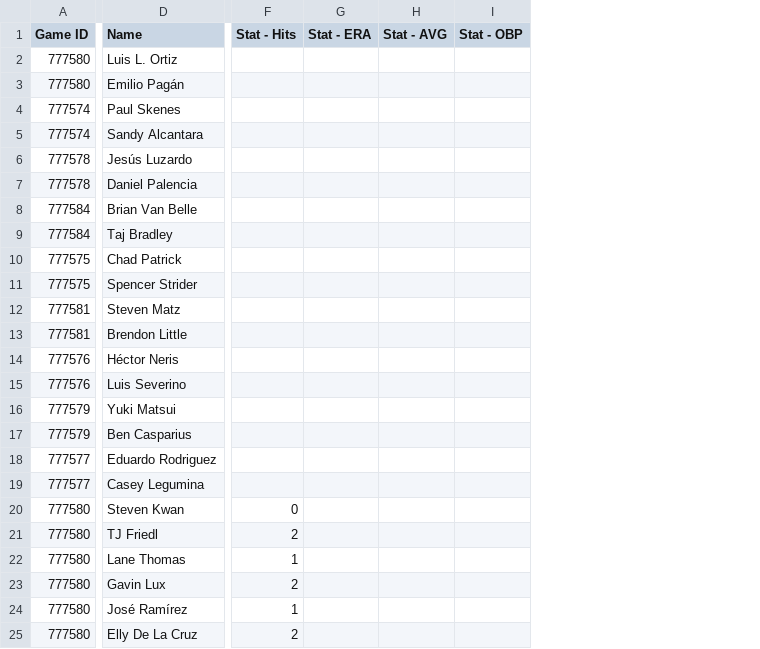
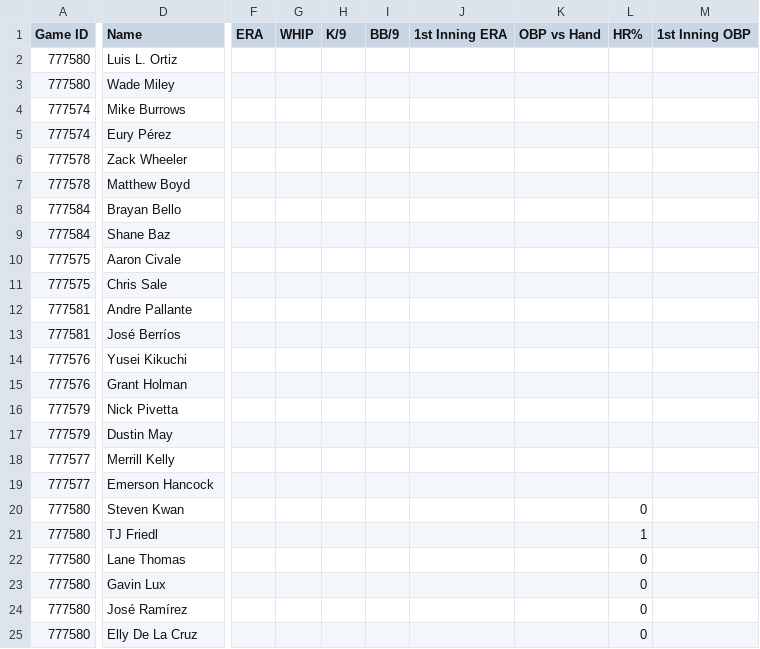
Before and after one commit to Fluidity1337/ai-ml-predictive-models, a CSV file: ai-ml-predictive-models/data/sports/baseball/mlb/raw/mlb_daily_summary.csv, drawn as a sheet; only a part is shown, gaps mark what is left out; removed rows and columns are numbered as before the commit, all else as after; the diff names each change by its address in the sheet, - before the commit and + after, or states it on an @@ line.

Commit message:
images and data testing

```diff
--- a/ai-ml-predictive-models/data/sports/baseball/mlb/raw/mlb_daily_summary.csv
+++ b/ai-ml-predictive-models/data/sports/baseball/mlb/raw/mlb_daily_summary.csv
-column F (Stat - Hits), rows 20-25: 0 | 2 | 1 | 2 | 1 | 2
-column G (Stat - ERA), empty
-column H (Stat - AVG), empty
-column I (Stat - OBP), empty
+column F (ERA), empty
+column G (WHIP), empty
+column H (K/9), empty
+column I (BB/9), empty
+column J (1st Inning ERA), empty
+column K (OBP vs Hand), empty
+column L (HR%), rows 20-25: 0 | 1 | 0 | 0 | 0 | 0
+column M (1st Inning OBP), empty
-D3 (Name): Emilio Pagán
+D3 (Name): Wade Miley
-D4 (Name): Paul Skenes
+D4 (Name): Mike Burrows
-D5 (Name): Sandy Alcantara
+D5 (Name): Eury Pérez
-D6 (Name): Jesús Luzardo
+D6 (Name): Zack Wheeler
-D7 (Name): Daniel Palencia
+D7 (Name): Matthew Boyd
-D8 (Name): Brian Van Belle
+D8 (Name): Brayan Bello
-D9 (Name): Taj Bradley
+D9 (Name): Shane Baz
-D10 (Name): Chad Patrick
+D10 (Name): Aaron Civale
-D11 (Name): Spencer Strider
+D11 (Name): Chris Sale
-D12 (Name): Steven Matz
+D12 (Name): Andre Pallante
-D13 (Name): Brendon Little
+D13 (Name): José Berríos
-D14 (Name): Héctor Neris
+D14 (Name): Yusei Kikuchi
-D15 (Name): Luis Severino
+D15 (Name): Grant Holman
-D16 (Name): Yuki Matsui
+D16 (Name): Nick Pivetta
-D17 (Name): Ben Casparius
+D17 (Name): Dustin May
-D18 (Name): Eduardo Rodriguez
+D18 (Name): Merrill Kelly
-D19 (Name): Casey Legumina
+D19 (Name): Emerson Hancock
```
Also changed, not shown: 3 other files.
